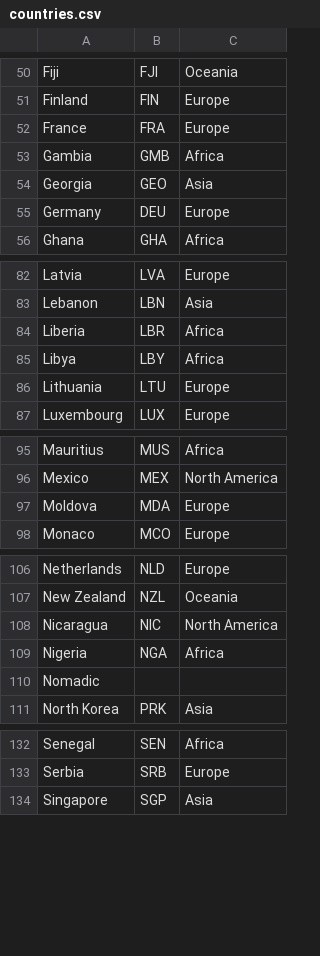
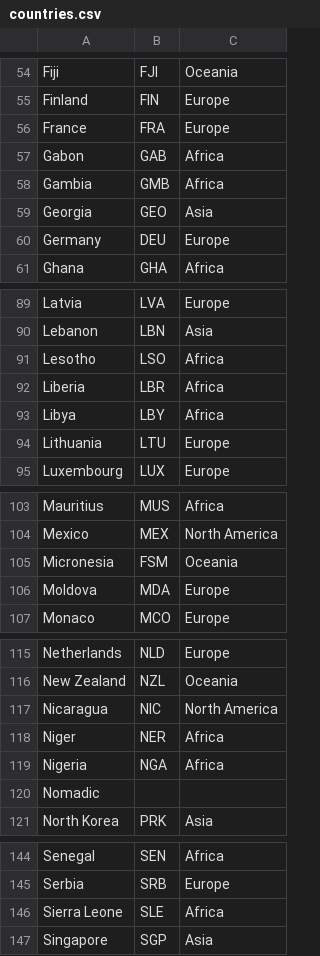
Before and after one commit to matheo-valiente/datascience_project, a CSV file: data/countries.csv, drawn as a sheet; only a part is shown, gaps mark what is left out; the diff covers the shown part only.

```diff
--- a/data/countries.csv
+++ b/data/countries.csv
@@ -52,2 +56,3 @@ Finland,FIN,Europe
 France,FRA,Europe
+Gabon,GAB,Africa
 Gambia,GMB,Africa
@@ -83,2 +90,3 @@ Latvia,LVA,Europe
 Lebanon,LBN,Asia
+Lesotho,LSO,Africa
 Liberia,LBR,Africa
@@ -96,2 +104,3 @@ Mauritius,MUS,Africa
 Mexico,MEX,North America
+Micronesia,FSM,Oceania
 Moldova,MDA,Europe
@@ -108,2 +117,3 @@ New Zealand,NZL,Oceania
 Nicaragua,NIC,North America
+Niger,NER,Africa
 Nigeria,NGA,Africa
@@ -133,2 +145,3 @@ Senegal,SEN,Africa
 Serbia,SRB,Europe
+Sierra Leone,SLE,Africa
 Singapore,SGP,Asia
```
Also changed, not shown: 9 added rows elsewhere in this file, 10 other files.
